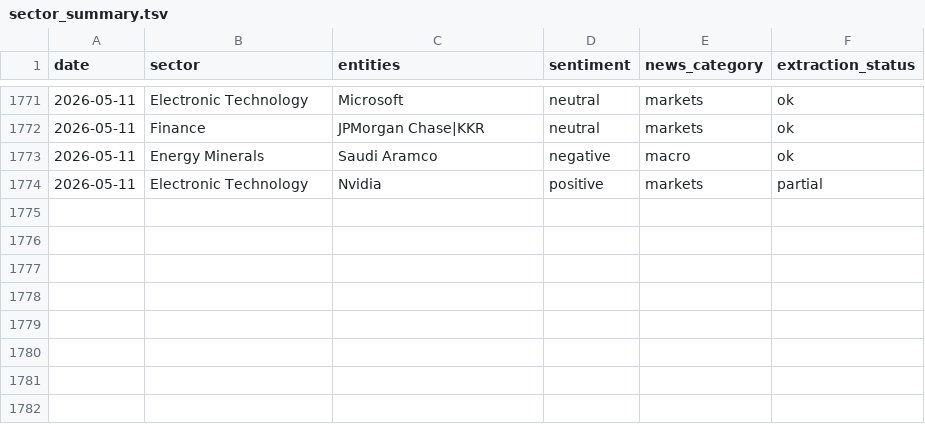
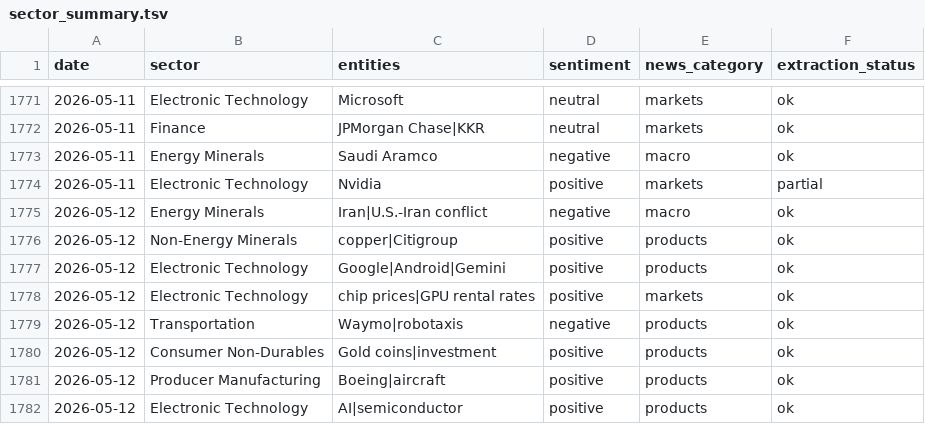
Before and after one commit to laceto/rss_feed, a TSV file: data/sector_summary.tsv, drawn as a sheet; only a part is shown, gaps mark what is left out; the diff names each change by its address in the sheet, - before the commit and + after, or states it on an @@ line.

```diff
--- a/data/sector_summary.tsv
+++ b/data/sector_summary.tsv
+row 1775: 2026-05-12 | Energy Minerals | Iran|U.S.-Iran conflict | negative | macro | ok
+row 1776: 2026-05-12 | Non-Energy Minerals | copper|Citigroup | positive | products | ok
+row 1777: 2026-05-12 | Electronic Technology | Google|Android|Gemini | positive | products | ok
+row 1778: 2026-05-12 | Electronic Technology | chip prices|GPU rental rates | positive | markets | ok
+row 1779: 2026-05-12 | Transportation | Waymo|robotaxis | negative | products | ok
+row 1780: 2026-05-12 | Consumer Non-Durables | Gold coins|investment | positive | products | ok
+row 1781: 2026-05-12 | Producer Manufacturing | Boeing|aircraft | positive | products | ok
+row 1782: 2026-05-12 | Electronic Technology | AI|semiconductor | positive | products | ok
```
Also changed, not shown: data/entity_sentiment_ts.tsv, data/sector_sentiment_pivot.tsv, 6 other files.
